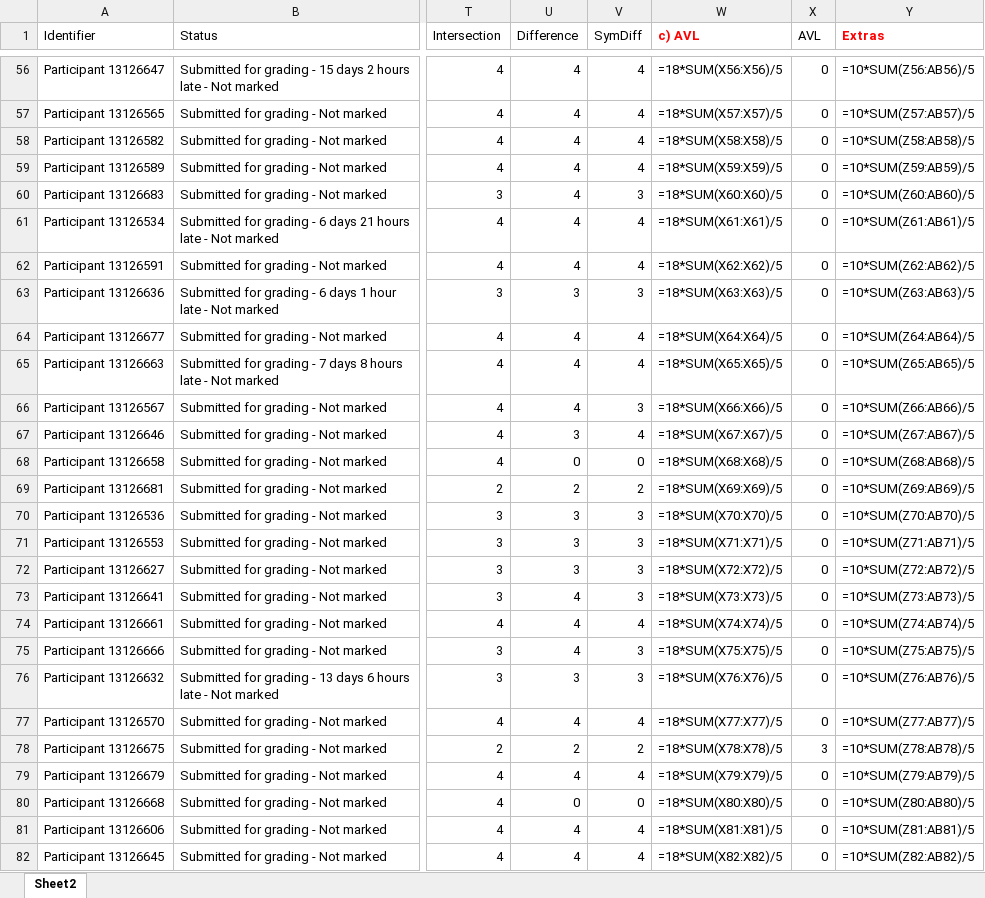
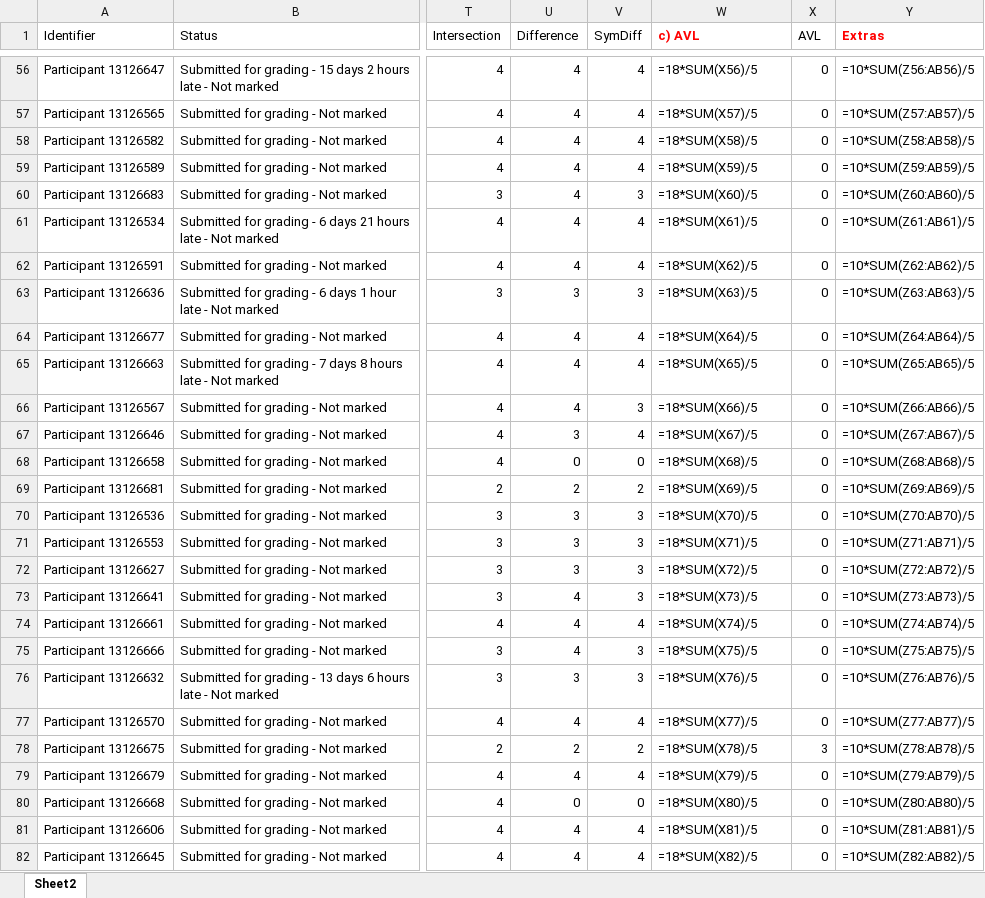
Before and after one commit to alfie-ns/alfie-ns.github.io, an Excel workbook: COMP1003-Report-Marks--24.xlsx, sheet Sheet2, drawn as a sheet; only a part is shown, gaps mark what is left out; values as stored, in another font and other column widths than the file's, no borders; formulas are shown in place of their values; charts and pictures not drawn; the diff covers the shown part only; the diff names each change by its address in the sheet, - before the commit and + after, or states it on an @@ line.

```diff
--- a/COMP1003-Report-Marks--24.xlsx (sheet Sheet2)
+++ b/COMP1003-Report-Marks--24.xlsx (sheet Sheet2)
-W56 (c) AVL): =18*SUM(X56:X56)/5
+W56 (c) AVL): =18*SUM(X56)/5
-W57 (c) AVL): =18*SUM(X57:X57)/5
+W57 (c) AVL): =18*SUM(X57)/5
-W58 (c) AVL): =18*SUM(X58:X58)/5
+W58 (c) AVL): =18*SUM(X58)/5
-W59 (c) AVL): =18*SUM(X59:X59)/5
+W59 (c) AVL): =18*SUM(X59)/5
-W60 (c) AVL): =18*SUM(X60:X60)/5
+W60 (c) AVL): =18*SUM(X60)/5
-W61 (c) AVL): =18*SUM(X61:X61)/5
+W61 (c) AVL): =18*SUM(X61)/5
-W62 (c) AVL): =18*SUM(X62:X62)/5
+W62 (c) AVL): =18*SUM(X62)/5
-W63 (c) AVL): =18*SUM(X63:X63)/5
+W63 (c) AVL): =18*SUM(X63)/5
-W64 (c) AVL): =18*SUM(X64:X64)/5
+W64 (c) AVL): =18*SUM(X64)/5
-W65 (c) AVL): =18*SUM(X65:X65)/5
+W65 (c) AVL): =18*SUM(X65)/5
-W66 (c) AVL): =18*SUM(X66:X66)/5
+W66 (c) AVL): =18*SUM(X66)/5
-W67 (c) AVL): =18*SUM(X67:X67)/5
+W67 (c) AVL): =18*SUM(X67)/5
-W68 (c) AVL): =18*SUM(X68:X68)/5
+W68 (c) AVL): =18*SUM(X68)/5
-W69 (c) AVL): =18*SUM(X69:X69)/5
+W69 (c) AVL): =18*SUM(X69)/5
-W70 (c) AVL): =18*SUM(X70:X70)/5
+W70 (c) AVL): =18*SUM(X70)/5
-W71 (c) AVL): =18*SUM(X71:X71)/5
+W71 (c) AVL): =18*SUM(X71)/5
-W72 (c) AVL): =18*SUM(X72:X72)/5
+W72 (c) AVL): =18*SUM(X72)/5
-W73 (c) AVL): =18*SUM(X73:X73)/5
+W73 (c) AVL): =18*SUM(X73)/5
-W74 (c) AVL): =18*SUM(X74:X74)/5
+W74 (c) AVL): =18*SUM(X74)/5
-W75 (c) AVL): =18*SUM(X75:X75)/5
+W75 (c) AVL): =18*SUM(X75)/5
-W76 (c) AVL): =18*SUM(X76:X76)/5
+W76 (c) AVL): =18*SUM(X76)/5
-W77 (c) AVL): =18*SUM(X77:X77)/5
+W77 (c) AVL): =18*SUM(X77)/5
-W78 (c) AVL): =18*SUM(X78:X78)/5
+W78 (c) AVL): =18*SUM(X78)/5
-W79 (c) AVL): =18*SUM(X79:X79)/5
+W79 (c) AVL): =18*SUM(X79)/5
-W80 (c) AVL): =18*SUM(X80:X80)/5
+W80 (c) AVL): =18*SUM(X80)/5
-W81 (c) AVL): =18*SUM(X81:X81)/5
+W81 (c) AVL): =18*SUM(X81)/5
-W82 (c) AVL): =18*SUM(X82:X82)/5
+W82 (c) AVL): =18*SUM(X82)/5
```
Also changed, not shown: 157 edited cells and cell formats elsewhere in this sheet, charts or pictures, 1 other file.
